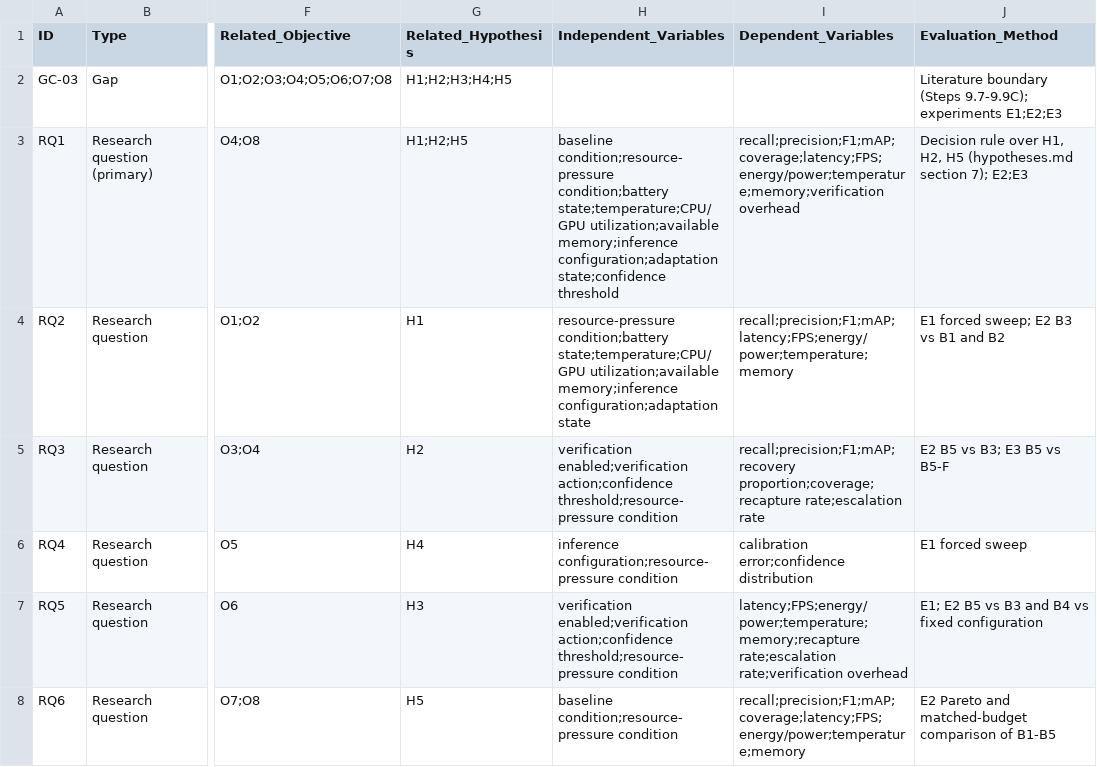
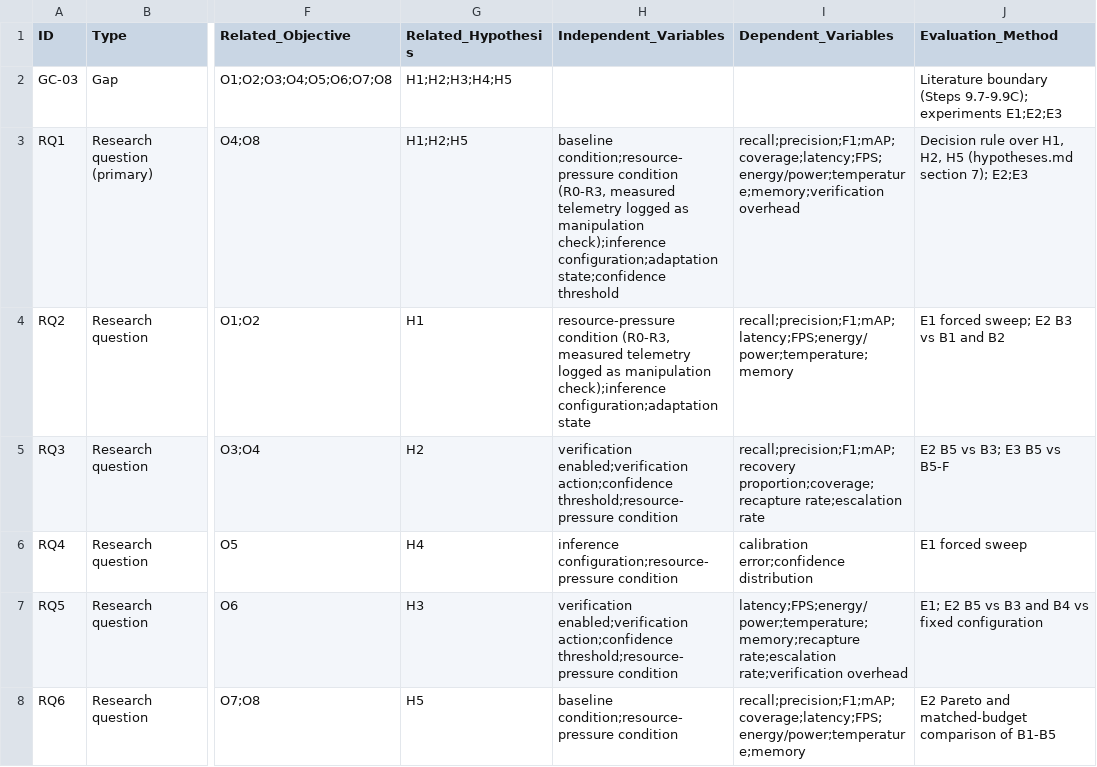
Before and after one commit to Arava-Sukeerthan/Pocket_Inspect_Project, a CSV file: research/research_questions/traceability_matrix.csv, drawn as a sheet; only a part is shown, gaps mark what is left out; the diff covers the shown part only; the diff names each change by its address in the sheet, - before the commit and + after, or states it on an @@ line.

```diff
--- a/research/research_questions/traceability_matrix.csv
+++ b/research/research_questions/traceability_matrix.csv
-H3 (Independent_Variables): baseline condition;resource-pressure condition;battery state;temperature;CPU/GPU utilization;available memory;inference configuration;adaptation state;confidence…
+H3 (Independent_Variables): baseline condition;resource-pressure condition (R0-R3, measured telemetry logged as manipulation check);inference configuration;adaptation state;confidence…
-H4 (Independent_Variables): resource-pressure condition;battery state;temperature;CPU/GPU utilization;available memory;inference configuration;adaptation state
+H4 (Independent_Variables): resource-pressure condition (R0-R3, measured telemetry logged as manipulation check);inference configuration;adaptation state
```
Also changed, not shown: 3 edited cells elsewhere in this file, 17 other files.
